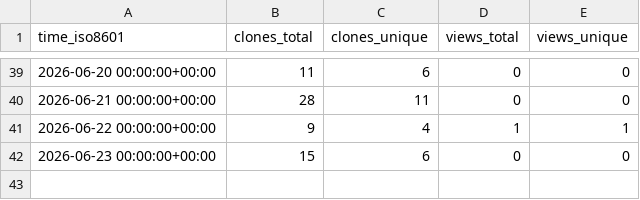
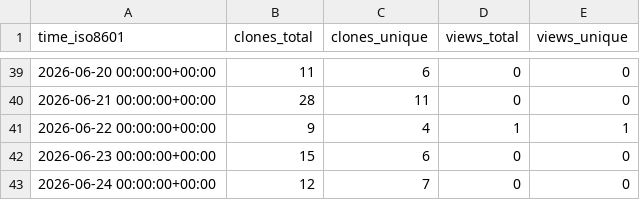
Before and after one commit to Hjaf/power-platform-skills, a CSV file: equinor/power-platform-skills/ghrs-data/views_clones_aggregate.csv, drawn as a sheet; only a part is shown, gaps mark what is left out.

```diff
--- a/equinor/power-platform-skills/ghrs-data/views_clones_aggregate.csv
+++ b/equinor/power-platform-skills/ghrs-data/views_clones_aggregate.csv
@@ -42 +42,2 @@ time_iso8601,clones_total,clones_unique,views_total,views_unique
 2026-06-23 00:00:00+00:00,15,6,0,0
+2026-06-24 00:00:00+00:00,12,7,0,0
```
Also changed, not shown: 1 other file.
